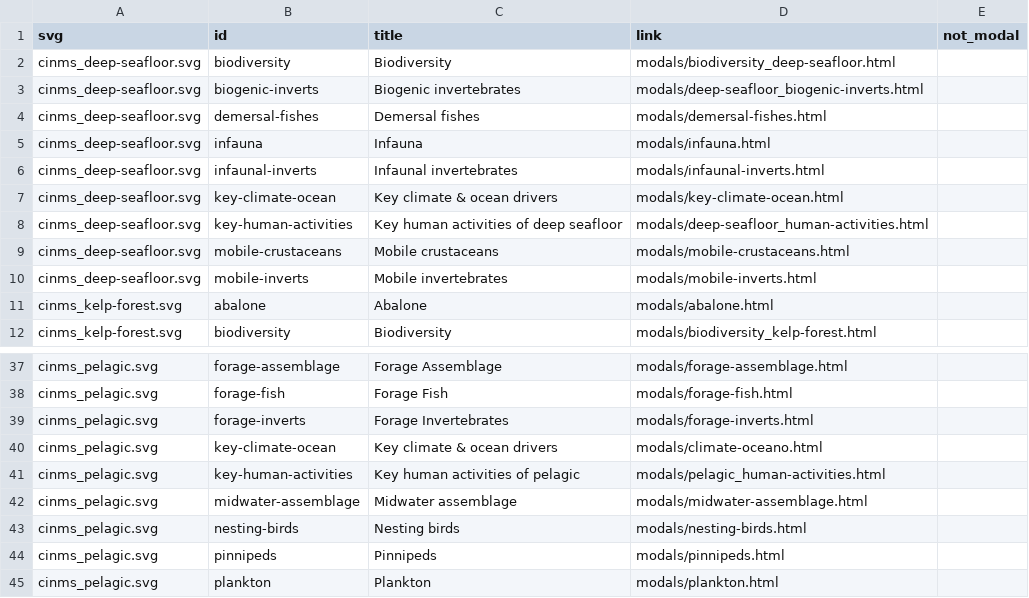
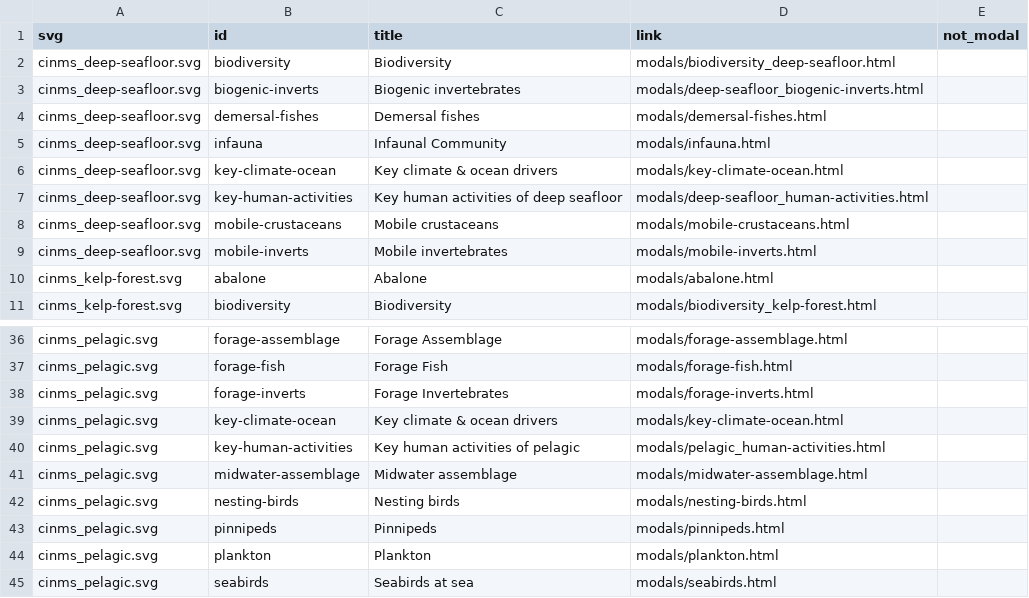
Before and after one commit to noaa-onms/cinms, a CSV file: docs/svg/svg_links_cinms.csv, drawn as a sheet; only a part is shown, gaps mark what is left out; the shorter side is filled out with more unchanged rows.

```diff
--- a/docs/svg/svg_links_cinms.csv
+++ b/docs/svg/svg_links_cinms.csv
@@ -4,4 +4,3 @@ cinms_deep-seafloor.svg,biogenic-inverts,Biogenic invertebrates,modals/deep-seaf
 cinms_deep-seafloor.svg,demersal-fishes,Demersal fishes,modals/demersal-fishes.html,
-cinms_deep-seafloor.svg,infauna,Infauna,modals/infauna.html,
-cinms_deep-seafloor.svg,infaunal-inverts,Infaunal invertebrates,modals/infaunal-inverts.html,
+cinms_deep-seafloor.svg,infauna,Infaunal Community,modals/infauna.html,
 cinms_deep-seafloor.svg,key-climate-ocean,Key climate & ocean drivers,modals/key-climate-ocean.html,
@@ -39,3 +38,3 @@ cinms_pelagic.svg,forage-fish,Forage Fish,modals/forage-fish.html,
 cinms_pelagic.svg,forage-inverts,Forage Invertebrates,modals/forage-inverts.html,
-cinms_pelagic.svg,key-climate-ocean,Key climate & ocean drivers,modals/climate-oceano.html,
+cinms_pelagic.svg,key-climate-ocean,Key climate & ocean drivers,modals/key-climate-ocean.html,
 cinms_pelagic.svg,key-human-activities,Key human activities of pelagic,modals/pelagic_human-activities.html,
```
Also changed, not shown: svg/svg_links_cinms.csv, 11 other files.
